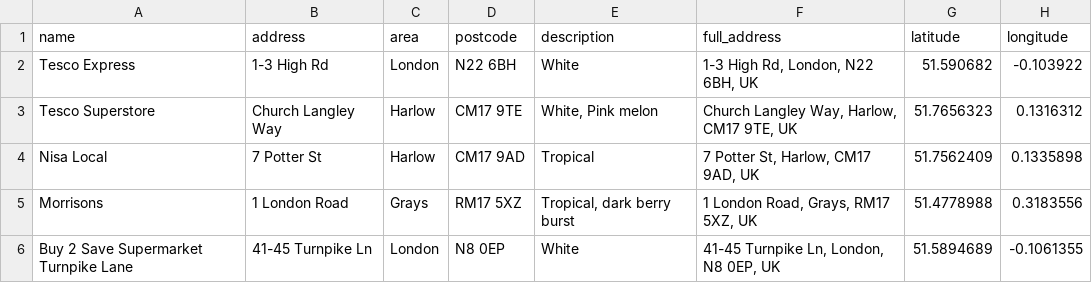
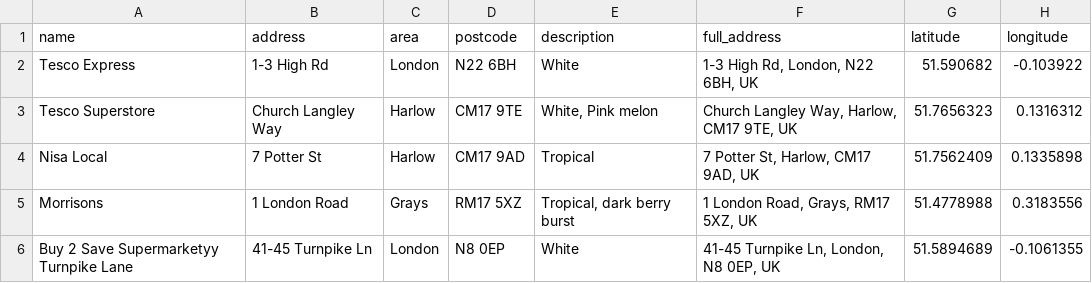
Before and after one commit to NGardner97/four-loko-map-v2, a CSV file: four-loko-sightings.csv, drawn as a sheet.

Commit message:
Update four-loko-sightings.csv test

```diff
--- a/four-loko-sightings.csv
+++ b/four-loko-sightings.csv
@@ -5,2 +5,2 @@ Nisa Local,7 Potter St,Harlow,CM17 9AD,Tropical,"7 Potter St, Harlow, CM17 9AD,
 Morrisons,1 London Road,Grays,RM17 5XZ,"Tropical, dark berry burst","1 London Road, Grays, RM17 5XZ, UK",51.4778988,0.3183556
-Buy 2 Save Supermarket Turnpike Lane,41-45 Turnpike Ln,London,N8 0EP,White,"41-45 Turnpike Ln, London, N8 0EP, UK",51.5894689,-0.1061355
+Buy 2 Save Supermarketyy Turnpike Lane,41-45 Turnpike Ln,London,N8 0EP,White,"41-45 Turnpike Ln, London, N8 0EP, UK",51.5894689,-0.1061355
```
